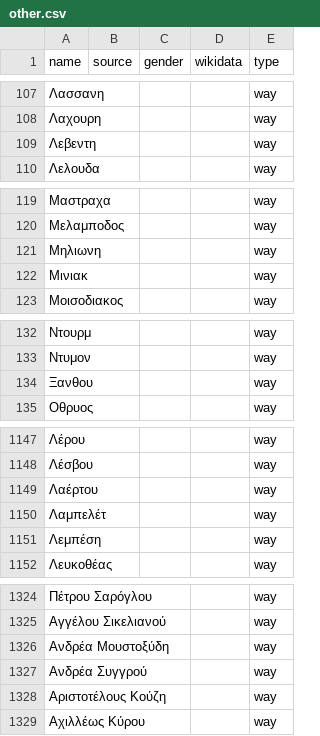
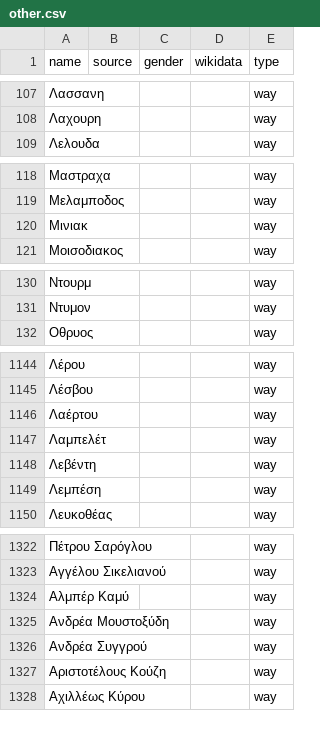
Before and after one commit to EqualStreetNames/equalstreetnames-athens, a CSV file: data/other.csv, drawn as a sheet; only a part is shown, gaps mark what is left out; removed rows and columns are numbered as before the commit, all else as after; the diff covers the shown part only; the diff names each change by its address in the sheet, - before the commit and + after, or states it on an @@ line.

```diff
--- a/data/other.csv
+++ b/data/other.csv
-row 109: Λεβεντη |  |  |  | way
-row 121: Μηλιωνη |  |  |  | way
-row 134: Ξανθου |  |  |  | way
+row 1148: Λεβέντη |  |  |  | way
+row 1324: Αλμπέρ Καμύ |  |  |  | way
```
Also changed, not shown: 1 added row elsewhere in this file, 2 other files.
